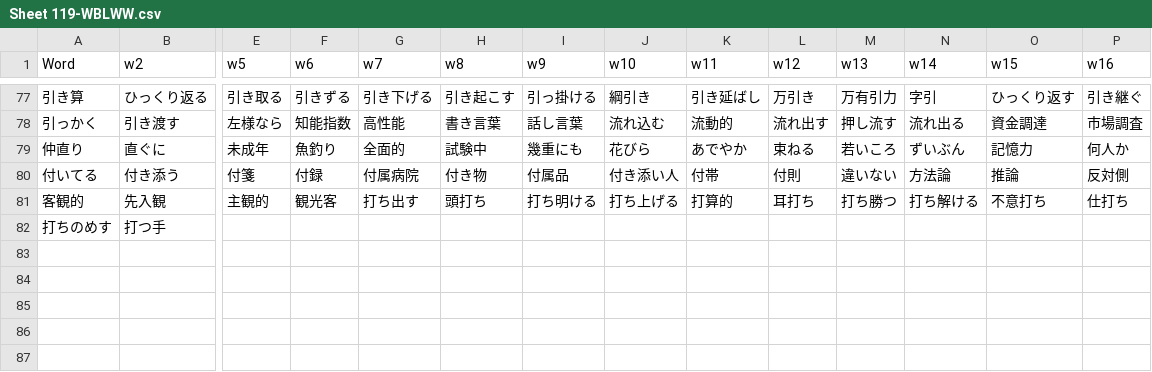
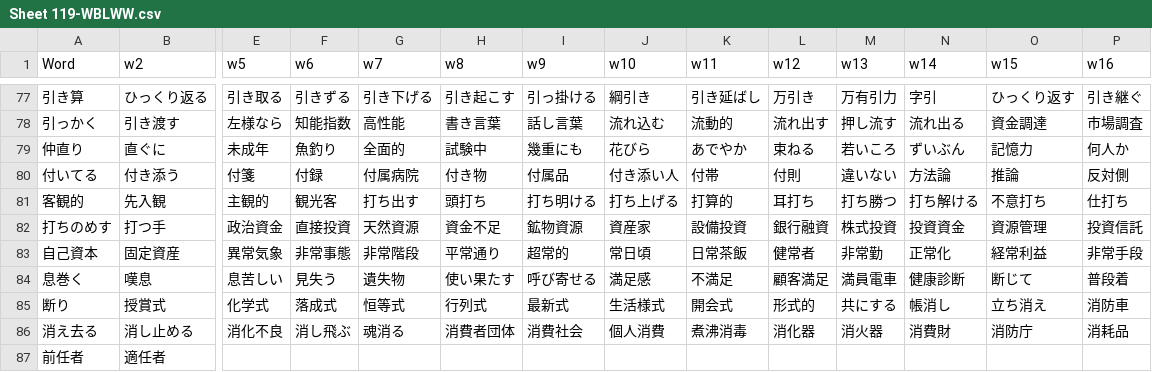
Before and after one commit to rexesian/nihongo, a CSV file: docs/rdata/Sheet 119-WBLWW.csv, drawn as a sheet; only a part is shown, gaps mark what is left out; rows hold the shown columns only; the diff names each change by its address in the sheet, - before the commit and + after, or states it on an @@ line.

```diff
--- a/docs/rdata/Sheet 119-WBLWW.csv
+++ b/docs/rdata/Sheet 119-WBLWW.csv
-E82 (w5): (empty)
+E82 (w5): 政治資金
-F82 (w6): (empty)
+F82 (w6): 直接投資
-G82 (w7): (empty)
+G82 (w7): 天然資源
-H82 (w8): (empty)
+H82 (w8): 資金不足
-I82 (w9): (empty)
+I82 (w9): 鉱物資源
-J82 (w10): (empty)
+J82 (w10): 資産家
-K82 (w11): (empty)
+K82 (w11): 設備投資
-L82 (w12): (empty)
+L82 (w12): 銀行融資
-M82 (w13): (empty)
+M82 (w13): 株式投資
-N82 (w14): (empty)
+N82 (w14): 投資資金
-O82 (w15): (empty)
+O82 (w15): 資源管理
-P82 (w16): (empty)
+P82 (w16): 投資信託
+row 83: 自己資本 | 固定資産 | 異常気象 | 非常事態 | 非常階段 | 平常通り | 超常的 | 常日頃 | 日常茶飯 | 健常者 | 非常勤 | 正常化 | 経常利益 | 非常手段
+row 84: 息巻く | 嘆息 | 息苦しい | 見失う | 遺失物 | 使い果たす | 呼び寄せる | 満足感 | 不満足 | 顧客満足 | 満員電車 | 健康診断 | 断じて | 普段着
+row 85: 断り | 授賞式 | 化学式 | 落成式 | 恒等式 | 行列式 | 最新式 | 生活様式 | 開会式 | 形式的 | 共にする | 帳消し | 立ち消え | 消防車
+row 86: 消え去る | 消し止める | 消化不良 | 消し飛ぶ | 魂消る | 消費者団体 | 消費社会 | 個人消費 | 煮沸消毒 | 消化器 | 消火器 | 消費財 | 消防庁 | 消耗品
+row 87: 前任者 | 適任者
```
Also changed, not shown: docs/rdata/Sheet 115-WBKNJ3.csv, docs/rdata/Sheet 126-KNJTB.csv, 15 other files.
